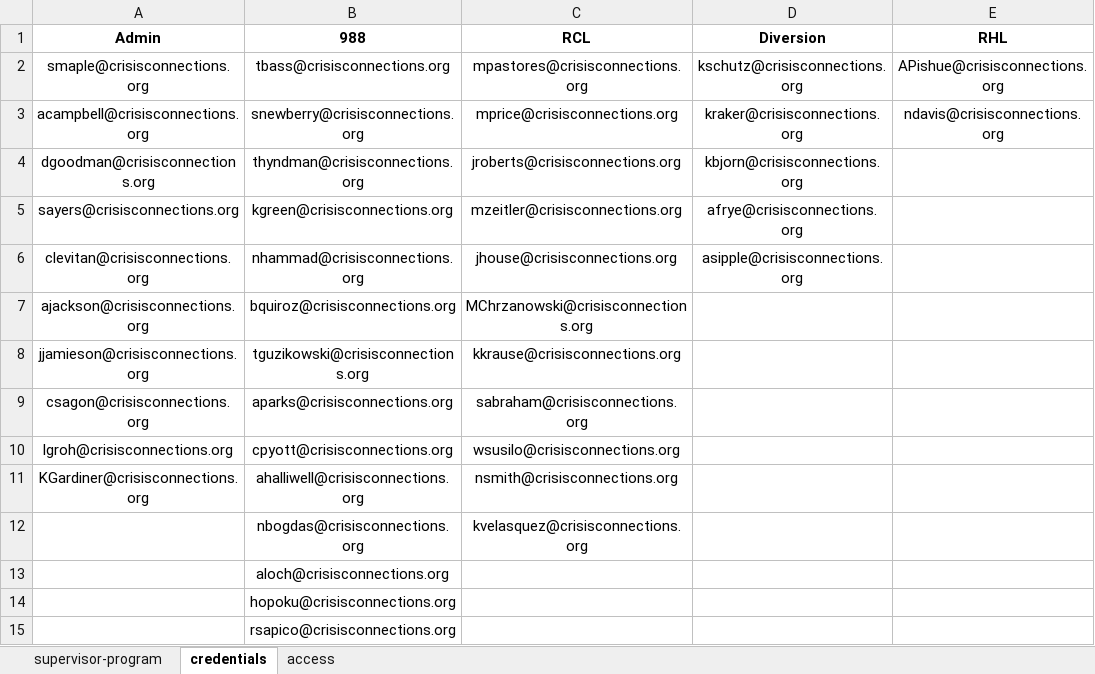
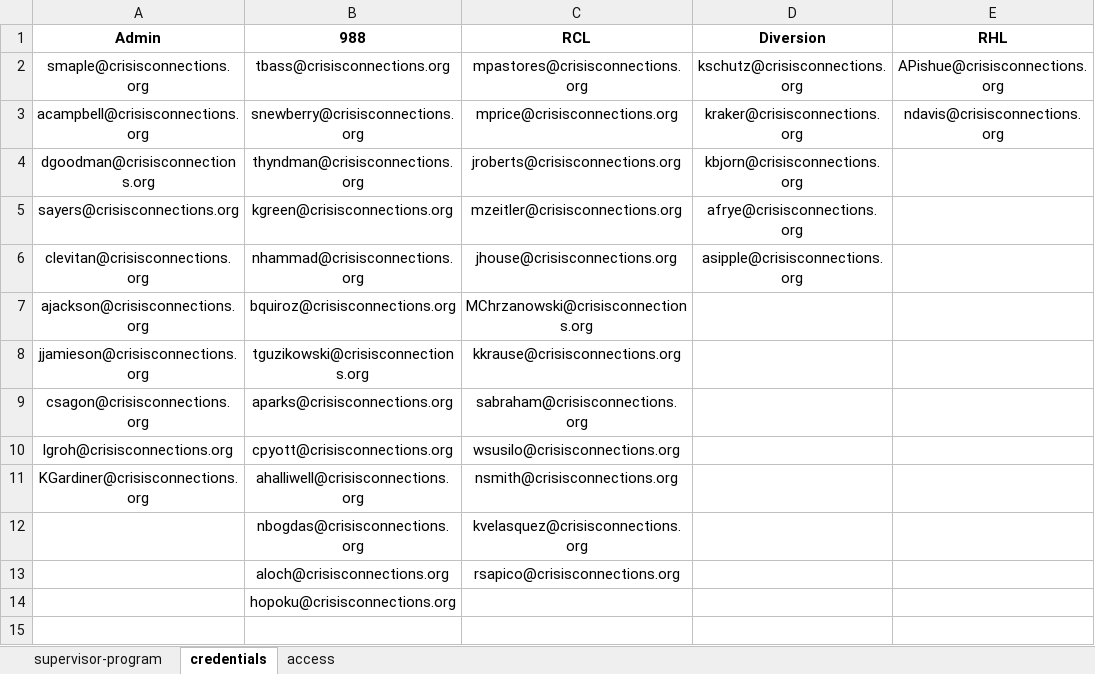
Before and after one commit to cc-kpi-analytics/cc-att-dashboard, an Excel workbook: attendance_raw.xlsx, sheet credentials, drawn as a sheet; values as stored, in another font and other column widths than the file's, no borders; the diff names each change by its address in the sheet, - before the commit and + after, or states it on an @@ line.

Commit message:
Add files via upload

```diff
--- a/attendance_raw.xlsx (sheet credentials)
+++ b/attendance_raw.xlsx (sheet credentials)
-C13 (RCL): (empty)
+C13 (RCL): rsapico@crisisconnections.org
-row 15:  | rsapico@crisisconnections.org
```
